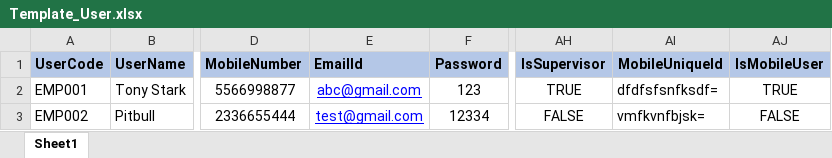
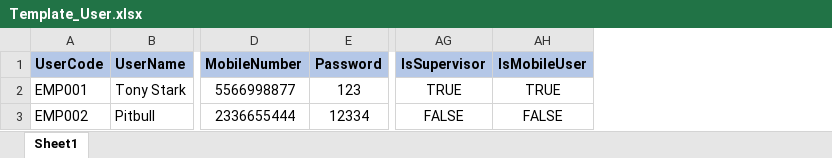
Before and after one commit to sujayjena/AVPolyPack_API, an Excel workbook: Presentation/AVPolyPack.API/FormatFiles/Template_User.xlsx, sheet Sheet1, drawn as a sheet; only a part is shown, gaps mark what is left out; values as stored, in another font and other column widths than the file's, no borders; the diff names each change by its address in the sheet, - before the commit and + after, or states it on an @@ line.

```diff
--- a/Presentation/AVPolyPack.API/FormatFiles/Template_User.xlsx (sheet Sheet1)
+++ b/Presentation/AVPolyPack.API/FormatFiles/Template_User.xlsx (sheet Sheet1)
-column E (EmailId), rows 2-3: abc@gmail.com | test@gmail.com
-column AI (MobileUniqueId), rows 2-3: dfdfsfsnfksdf= | vmfkvnfbjsk=
```
Also changed, not shown: 7 other files.
